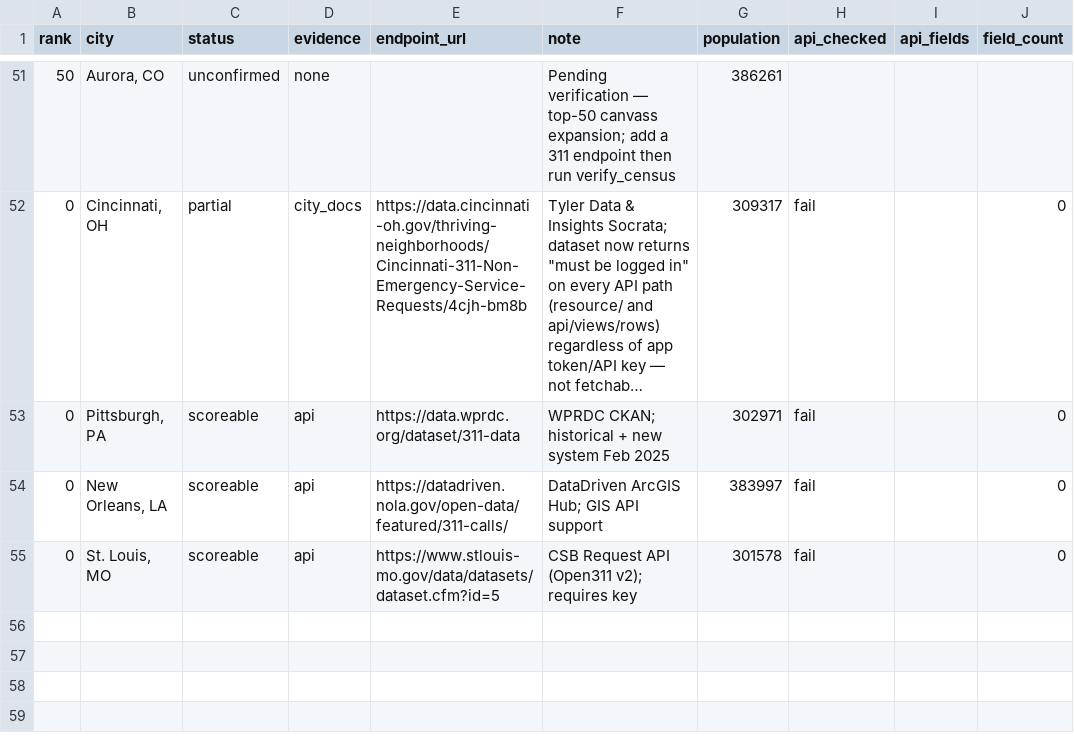
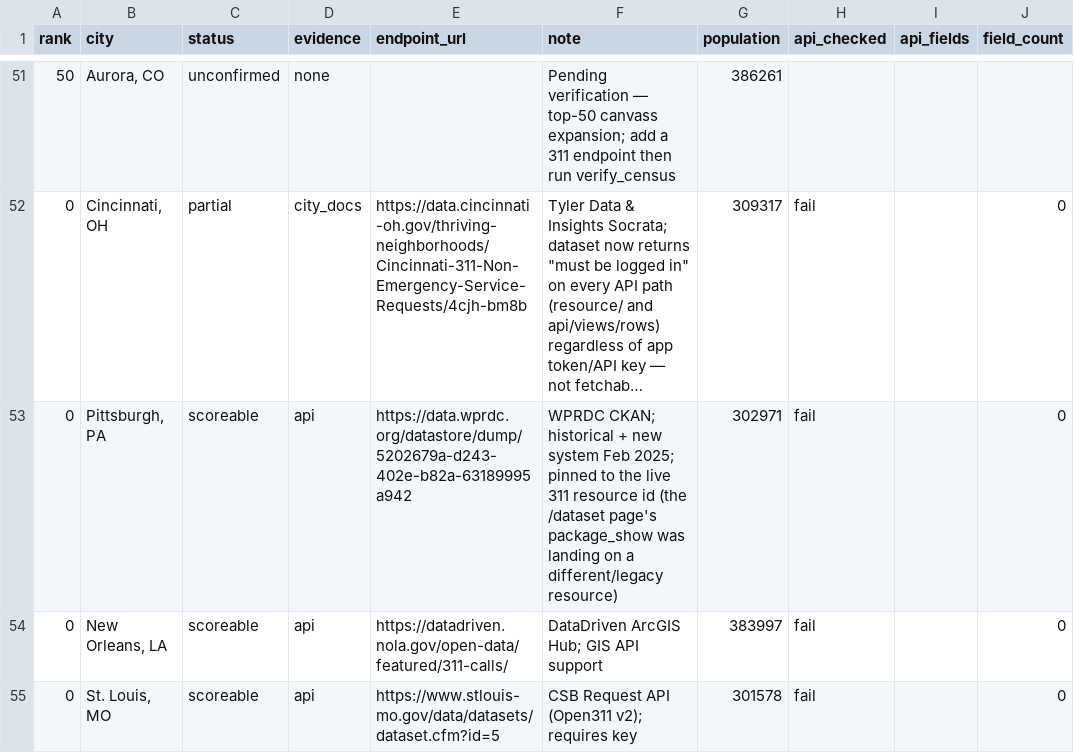
Before and after one commit to sadacca/balt311-service-equity, a CSV file: data/processed/peer_city_coverage_census.csv, drawn as a sheet; only a part is shown, gaps mark what is left out; long unchanged cells end in …; the diff names each change by its address in the sheet, - before the commit and + after, or states it on an @@ line.

```diff
--- a/data/processed/peer_city_coverage_census.csv
+++ b/data/processed/peer_city_coverage_census.csv
-E53 (endpoint_url): https://data.wprdc.org/dataset/311-data
+E53 (endpoint_url): https://data.wprdc.org/datastore/dump/5202679a-d243-402e-b82a-63189995a942
-F53 (note): …system Feb 2025
+F53 (note): …system Feb 2025; pinned to the live 311 resource id (the /dataset page's package_show was landing on a different/legacy resource)
```
Also changed, not shown: 2 other files.
